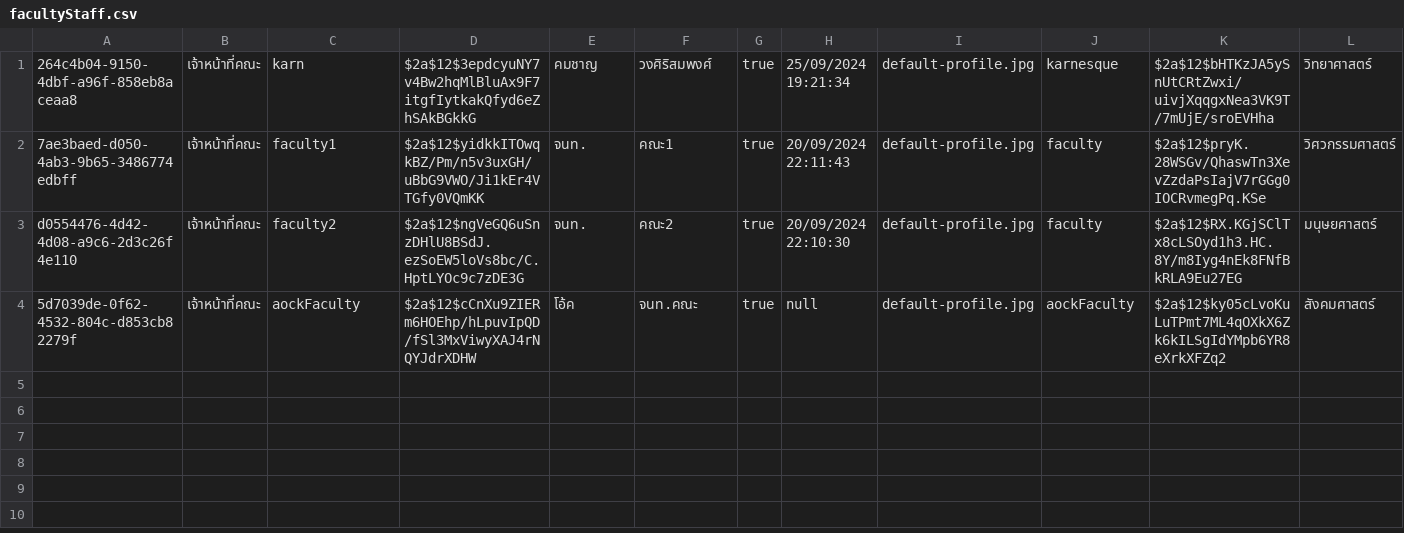
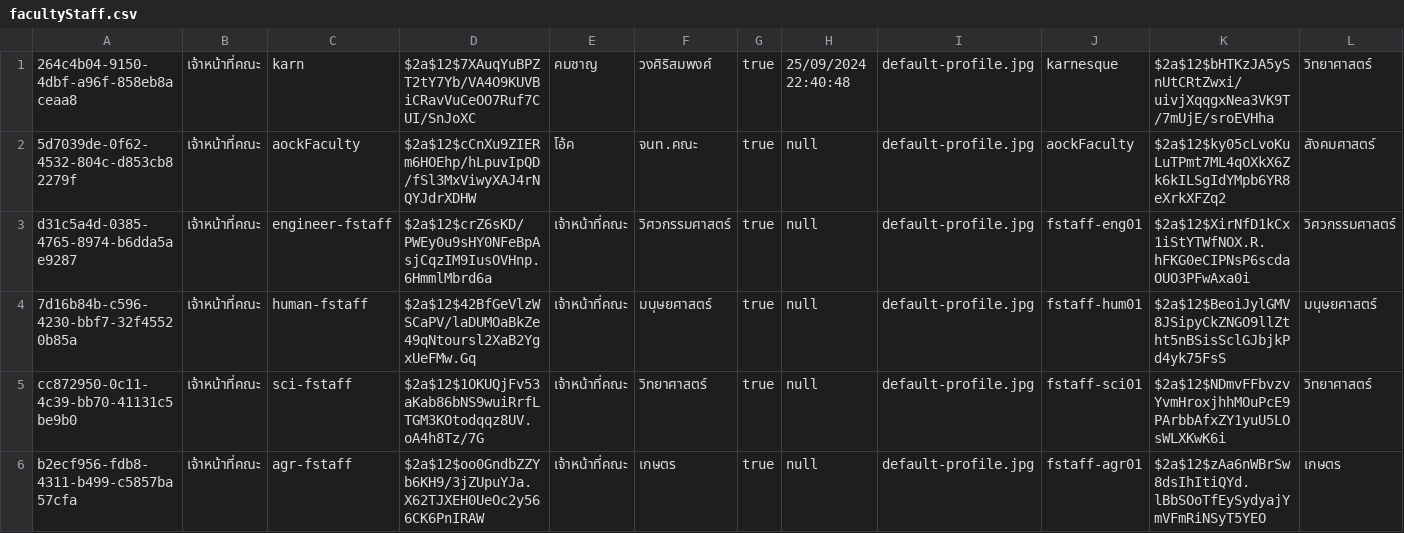
Before and after one commit to thg1rb/my-appeal, a CSV file: data/users/facultyStaff.csv, drawn as a sheet.

```diff
--- a/data/users/facultyStaff.csv
+++ b/data/users/facultyStaff.csv
@@ -1,4 +1,6 @@
-264c4b04-9150-4dbf-a96f-858eb8aceaa8,เจ้าหน้าที่คณะ,karn,$2a$12$3epdcyuNY7v4Bw2hqMlBluAx9F7itgfIytkakQfyd6eZhSAkBGkkG,คมชาญ,วงศิริสมพงศ์,true,25/09/2024 19:21:34,default-profile.jpg,karnesque,$2a$12$bHTKzJA5ySnUtCRtZwxi/uivjXqqgxNea3VK9T/7mUjE/sroEVHha,วิทยาศาสตร์
-7ae3baed-d050-4ab3-9b65-3486774edbff,เจ้าหน้าที่คณะ,faculty1,$2a$12$yidkkITOwqkBZ/Pm/n5v3uxGH/uBbG9VWO/Ji1kEr4VTGfy0VQmKK,จนท.,คณะ1,true,20/09/2024 22:11:43,default-profile.jpg,faculty,$2a$12$pryK.28WSGv/QhaswTn3XevZzdaPsIajV7rGGg0IOCRvmegPq.KSe,วิศวกรรมศาสตร์
-d0554476-4d42-4d08-a9c6-2d3c26f4e110,เจ้าหน้าที่คณะ,faculty2,$2a$12$ngVeGQ6uSnzDHlU8BSdJ.ezSoEW5loVs8bc/C.HptLYOc9c7zDE3G,จนท.,คณะ2,true,20/09/2024 22:10:30,default-profile.jpg,faculty,$2a$12$RX.KGjSClTx8cLSOyd1h3.HC.8Y/m8Iyg4nEk8FNfBkRLA9Eu27EG,มนุษยศาสตร์
+264c4b04-9150-4dbf-a96f-858eb8aceaa8,เจ้าหน้าที่คณะ,karn,$2a$12$7XAuqYuBPZT2tY7Yb/VA4O9KUVBiCRavVuCeOO7Ruf7CUI/SnJoXC,คมชาญ,วงศิริสมพงศ์,true,25/09/2024 22:40:48,default-profile.jpg,karnesque,$2a$12$bHTKzJA5ySnUtCRtZwxi/uivjXqqgxNea3VK9T/7mUjE/sroEVHha,วิทยาศาสตร์
 5d7039de-0f62-4532-804c-d853cb82279f,เจ้าหน้าที่คณะ,aockFaculty,$2a$12$cCnXu9ZIERm6HOEhp/hLpuvIpQD/fSl3MxViwyXAJ4rNQYJdrXDHW,โอ้ค,จนท.คณะ,true,null,default-profile.jpg,aockFaculty,$2a$12$ky05cLvoKuLuTPmt7ML4qOXkX6Zk6kILSgIdYMpb6YR8eXrkXFZq2,สังคมศาสตร์
+d31c5a4d-0385-4765-8974-b6dda5ae9287,เจ้าหน้าที่คณะ,engineer-fstaff,$2a$12$crZ6sKD/PWEy0u9sHY0NFeBpAsjCqzIM9IusOVHnp.6HmmlMbrd6a,เจ้าหน้าที่คณะ,วิศวกรรมศาสตร์,true,null,default-profile.jpg,fstaff-eng01,$2a$12$XirNfD1kCx1iStYTWfNOX.R.hFKG0eCIPNsP6scdaOUO3PFwAxa0i,วิศวกรรมศาสตร์
+7d16b84b-c596-4230-bbf7-32f45520b85a,เจ้าหน้าที่คณะ,human-fstaff,$2a$12$42BfGeVlzWSCaPV/laDUMOaBkZe49qNtoursl2XaB2YgxUeFMw.Gq,เจ้าหน้าที่คณะ,มนุษยศาสตร์,true,null,default-profile.jpg,fstaff-hum01,$2a$12$BeoiJylGMV8JSipyCkZNGO9llZtht5nBSisSclGJbjkPd4yk75FsS,มนุษยศาสตร์
+cc872950-0c11-4c39-bb70-41131c5be9b0,เจ้าหน้าที่คณะ,sci-fstaff,$2a$12$1OKUQjFv53aKab86bNS9wuiRrfLTGM3KOtodqqz8UV.oA4h8Tz/7G,เจ้าหน้าที่คณะ,วิทยาศาสตร์,true,null,default-profile.jpg,fstaff-sci01,$2a$12$NDmvFFbvzvYvmHroxjhhMOuPcE9PArbbAfxZY1yuU5LOsWLXKwK6i,วิทยาศาสตร์
+b2ecf956-fdb8-4311-b499-c5857ba57cfa,เจ้าหน้าที่คณะ,agr-fstaff,$2a$12$oo0GndbZZYb6KH9/3jZUpuYJa.X62TJXEH0UeOc2y566CK6PnIRAW,เจ้าหน้าที่คณะ,เกษตร,true,null,default-profile.jpg,fstaff-agr01,$2a$12$zAa6nWBrSw8dsIhItiQYd.lBbSOoTfEySydyajYmVFmRiNSyT5YEO,เกษตร
```
Also changed, not shown: data/appeal-list.csv, data/approver.csv, 12 other files.
